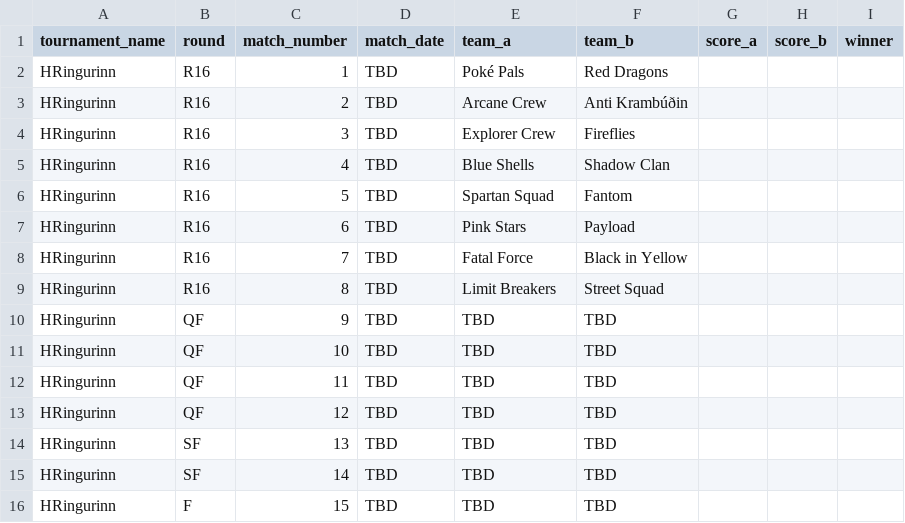
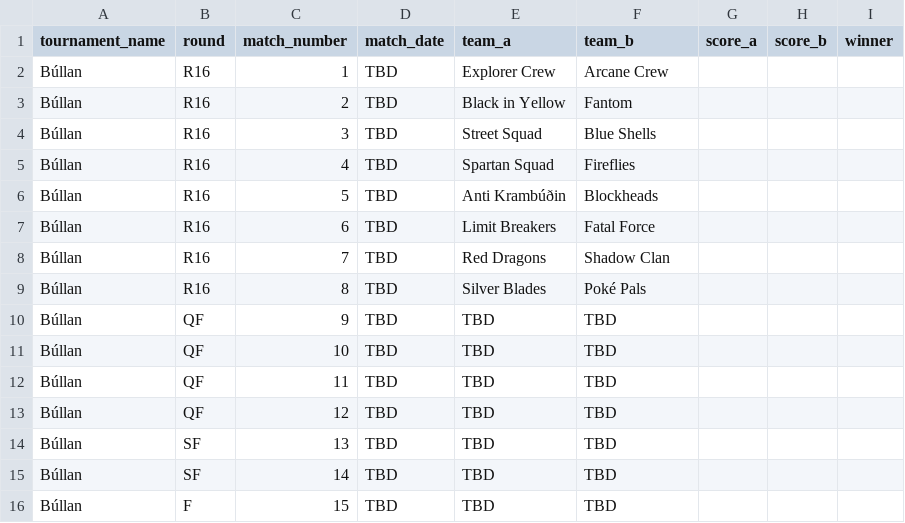
Before and after one commit to Atlihero/Verklegt-1, a CSV file: data_layer/_data/Games.csv, drawn as a sheet.

```diff
--- a/data_layer/_data/Games.csv
+++ b/data_layer/_data/Games.csv
@@ -1,16 +1,16 @@
 tournament_name,round,match_number,match_date,team_a,team_b,score_a,score_b,winner
-HRingurinn,R16,1,TBD,Poké Pals,Red Dragons,,,
-HRingurinn,R16,2,TBD,Arcane Crew,Anti Krambúðin,,,
-HRingurinn,R16,3,TBD,Explorer Crew,Fireflies,,,
-HRingurinn,R16,4,TBD,Blue Shells,Shadow Clan,,,
-HRingurinn,R16,5,TBD,Spartan Squad,Fantom,,,
-HRingurinn,R16,6,TBD,Pink Stars,Payload,,,
-HRingurinn,R16,7,TBD,Fatal Force,Black in Yellow,,,
-HRingurinn,R16,8,TBD,Limit Breakers,Street Squad,,,
-HRingurinn,QF,9,TBD,TBD,TBD,,,
-HRingurinn,QF,10,TBD,TBD,TBD,,,
-HRingurinn,QF,11,TBD,TBD,TBD,,,
-HRingurinn,QF,12,TBD,TBD,TBD,,,
-HRingurinn,SF,13,TBD,TBD,TBD,,,
-HRingurinn,SF,14,TBD,TBD,TBD,,,
-HRingurinn,F,15,TBD,TBD,TBD,,,
+Búllan,R16,1,TBD,Explorer Crew,Arcane Crew,,,
+Búllan,R16,2,TBD,Black in Yellow,Fantom,,,
+Búllan,R16,3,TBD,Street Squad,Blue Shells,,,
+Búllan,R16,4,TBD,Spartan Squad,Fireflies,,,
+Búllan,R16,5,TBD,Anti Krambúðin,Blockheads,,,
+Búllan,R16,6,TBD,Limit Breakers,Fatal Force,,,
+Búllan,R16,7,TBD,Red Dragons,Shadow Clan,,,
+Búllan,R16,8,TBD,Silver Blades,Poké Pals,,,
+Búllan,QF,9,TBD,TBD,TBD,,,
+Búllan,QF,10,TBD,TBD,TBD,,,
+Búllan,QF,11,TBD,TBD,TBD,,,
+Búllan,QF,12,TBD,TBD,TBD,,,
+Búllan,SF,13,TBD,TBD,TBD,,,
+Búllan,SF,14,TBD,TBD,TBD,,,
+Búllan,F,15,TBD,TBD,TBD,,,
```
Also changed, not shown: 3 other files.
